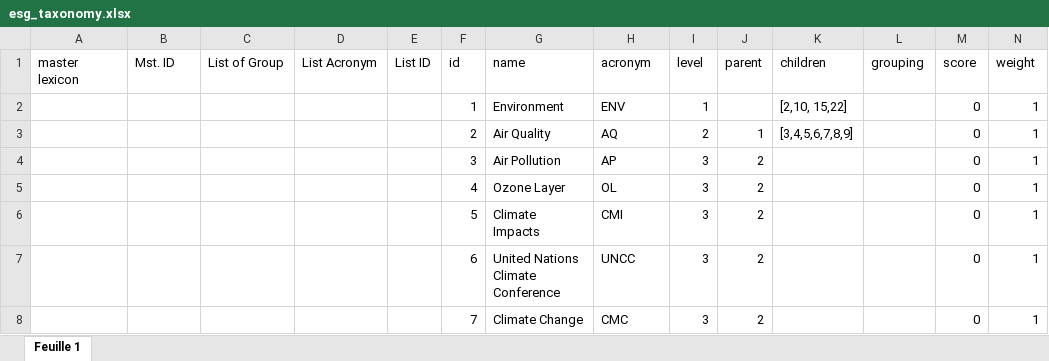
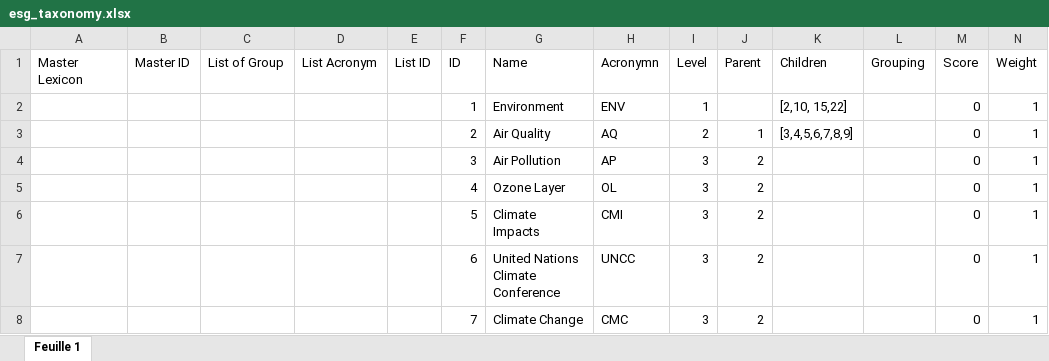
Before and after one commit to Good-Data-Hub/taxonomy4good, an Excel workbook: taxonomy4good/taxonomies/esg_taxonomy.xlsx, sheet Feuille 1, drawn as a sheet; only a part is shown; values as stored, in another font and other column widths than the file's, no borders; charts and pictures not drawn; the diff names each change by its address in the sheet, - before the commit and + after, or states it on an @@ line.

Commit message:
standardize naming conventions

```diff
--- a/taxonomy4good/taxonomies/esg_taxonomy.xlsx (sheet Feuille 1)
+++ b/taxonomy4good/taxonomies/esg_taxonomy.xlsx (sheet Feuille 1)
-A1: master lexicon
+A1: Master Lexicon
-B1: Mst. ID
+B1: Master ID
-F1: id
+F1: ID
-G1: name
+G1: Name
-H1: acronym
+H1: Acronymn
-I1: level
+I1: Level
-J1: parent
+J1: Parent
-K1: children
+K1: Children
-L1: grouping
+L1: Grouping
-M1: score
+M1: Score
-N1: weight
+N1: Weight
```
Also changed, not shown: charts or pictures.
